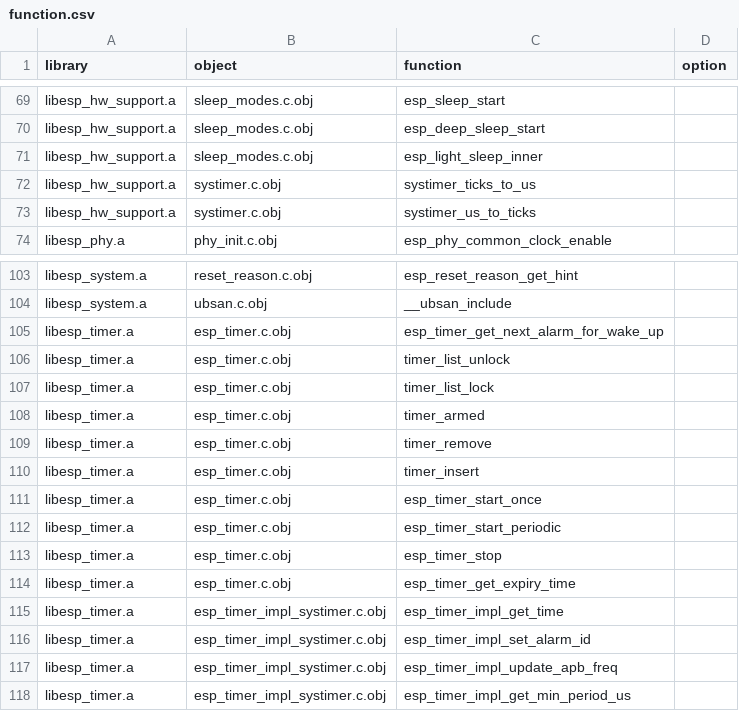
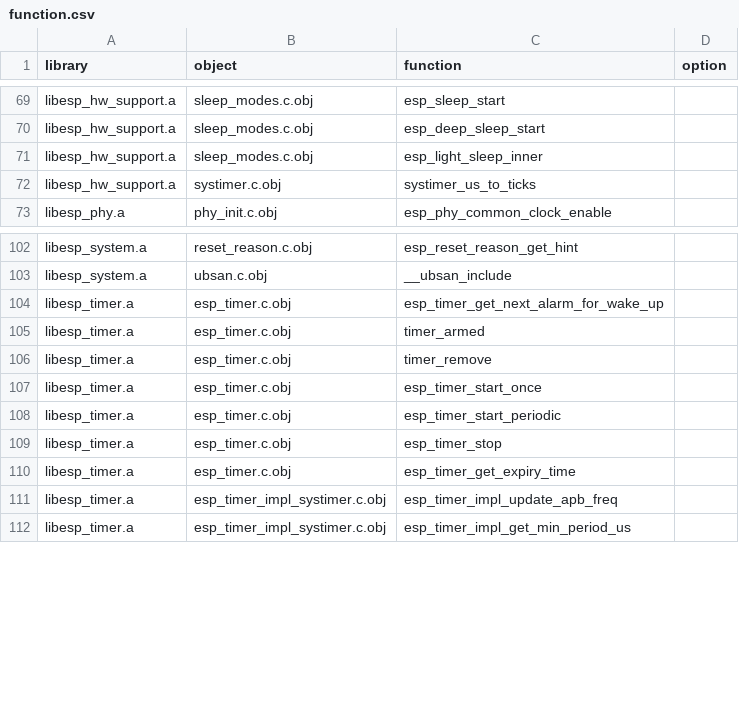
Before and after one commit to espressif/esp-at, a CSV file: tools/relink/function.csv, drawn as a sheet; only a part is shown, gaps mark what is left out; the diff names each change by its address in the sheet, - before the commit and + after, or states it on an @@ line.

Commit message:
fix(relink): Fixed the potential crash if uses the relink

```diff
--- a/tools/relink/function.csv
+++ b/tools/relink/function.csv
-row 72: libesp_hw_support.a | systimer.c.obj | systimer_ticks_to_us
-row 106: libesp_timer.a | esp_timer.c.obj | timer_list_unlock
-row 107: libesp_timer.a | esp_timer.c.obj | timer_list_lock
-row 110: libesp_timer.a | esp_timer.c.obj | timer_insert
-row 115: libesp_timer.a | esp_timer_impl_systimer.c.obj | esp_timer_impl_get_time
-row 116: libesp_timer.a | esp_timer_impl_systimer.c.obj | esp_timer_impl_set_alarm_id
```
